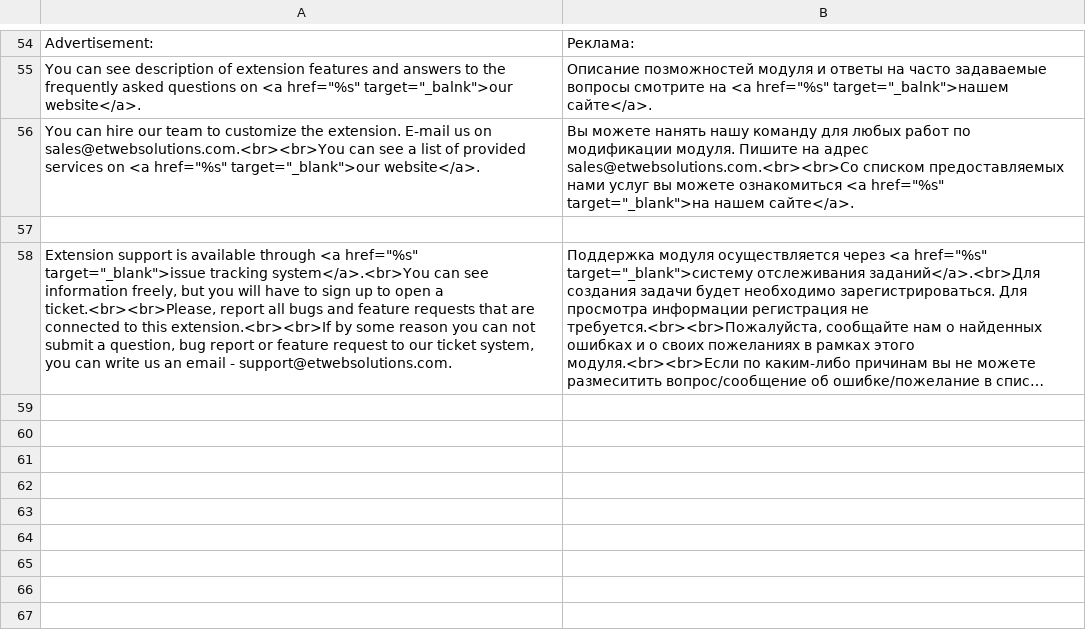
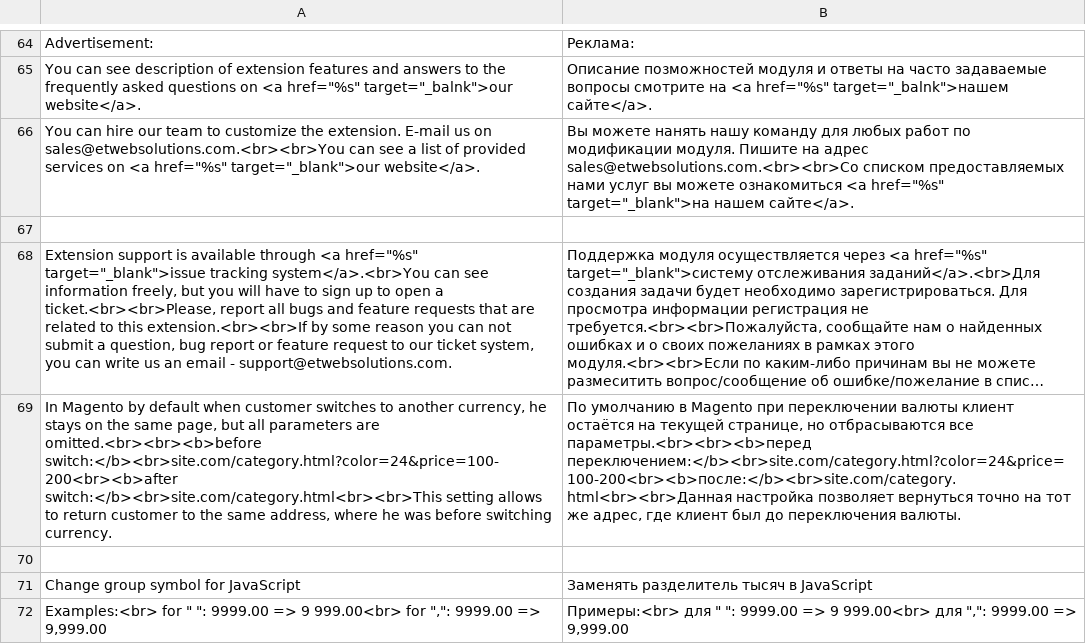
Before and after one commit to OpenMageModuleFostering/et_currencymanager, a CSV file: app/locale/ru_RU/ET_Currencymanager.csv, drawn as a sheet; only a part is shown, gaps mark what is left out; long unchanged cells end in …; addresses are those after the commit; the diff covers the shown part only; the diff names each change by its address in the sheet, - before the commit and + after, or states it on an @@ line.

Commit message:
import connect version 1.3.1

```diff
--- a/app/locale/ru_RU/ET_Currencymanager.csv
+++ b/app/locale/ru_RU/ET_Currencymanager.csv
-A68: …that are connected to this…
+A68: …that are related to this…
+row 69: In Magento by default when customer switches to another currency, he stays on the same page, but all parameters are omitted.<br><br><b>before switch:</b><br>site.com/category.html?color=24&price=100-200<br><b>after switch:</b><br>site.com/category.html<br><br>This setting allows to return customer to the same address, where he was before switching currency. | По умолчанию в Magento при переключении валюты клиент остаётся на текущей странице, но отбрасываются все параметры.<br><br><b>перед переключением:</b><br>site.com/category.html?color=24&price=100-200<br><b>после:</b><br>site.com/category.html<br><br>Данная настройка позволяет вернуться точно на тот же адрес, где клиент был до переключения валюты.
+row 70: (empty)
+row 71: Change group symbol for JavaScript | Заменять разделитель тысяч в JavaScript
+row 72: Examples:<br> for " ": 9999.00 => 9 999.00<br> for ",": 9999.00 => 9,999.00 | Примеры:<br> для " ": 9999.00 => 9 999.00<br> для ",": 9999.00 => 9,999.00
```
Also changed, not shown: 14 added rows and 2 edited cells elsewhere in this file, app/locale/en_US/ET_Currencymanager.csv, 20 other files.
